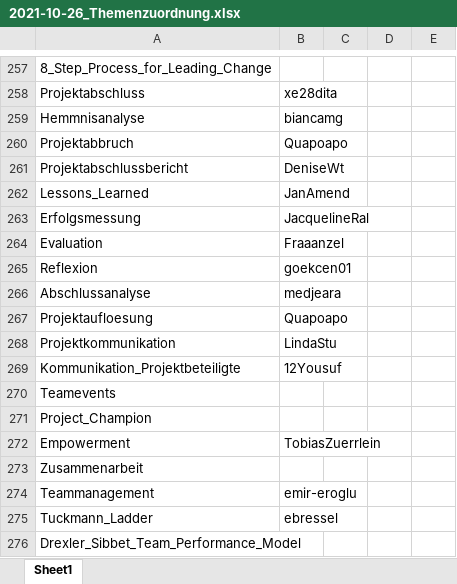
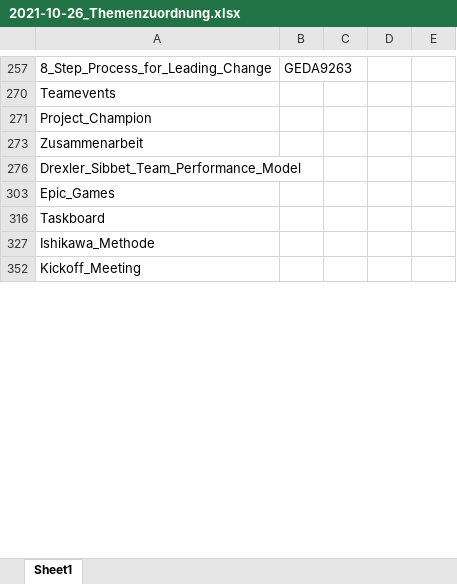
Before and after one commit to ManagingProjectsSuccessfully/ManagingProjectsSuccessfully.github.io, an Excel workbook: Verwaltung/2021-10-26_Themenzuordnung.xlsx, sheet Sheet1, drawn as a sheet; only a part is shown, gaps mark what is left out; the shorter side is filled out with more unchanged rows; values as stored, in another font and other column widths than the file's, no borders; the diff covers the shown part only; the diff names each change by its address in the sheet, - before the commit and + after, or states it on an @@ line.

Commit message:
user @GEDA9263 eingetargen agil + klassisch

```diff
--- a/Verwaltung/2021-10-26_Themenzuordnung.xlsx (sheet Sheet1)
+++ b/Verwaltung/2021-10-26_Themenzuordnung.xlsx (sheet Sheet1)
-B257: (empty)
+B257: GEDA9263
@@ row 258 hidden: Projektabschluss | xe28dita @@
@@ row 259 hidden: Hemmnisanalyse | biancamg @@
@@ row 260 hidden: Projektabbruch | Quapoapo @@
@@ row 261 hidden: Projektabschlussbericht | DeniseWt @@
@@ row 262 hidden: Lessons_Learned | JanAmend @@
@@ row 263 hidden: Erfolgsmessung | JacquelineRal @@
@@ row 264 hidden: Evaluation | Fraaanzel @@
@@ row 265 hidden: Reflexion | goekcen01 @@
@@ row 266 hidden: Abschlussanalyse | medjeara @@
@@ row 267 hidden: Projektaufloesung | Quapoapo @@
@@ row 268 hidden: Projektkommunikation | LindaStu @@
@@ row 269 hidden: Kommunikation_Projektbeteiligte | 12Yousuf @@
@@ row 272 hidden: Empowerment | TobiasZuerrlein @@
@@ row 274 hidden: Teammanagement | emir-eroglu @@
@@ row 275 hidden: Tuckmann_Ladder | ebressel @@
```
Also changed, not shown: 327 hidden or unhidden rows and 1 edited cell elsewhere in this sheet, 4 other files.
